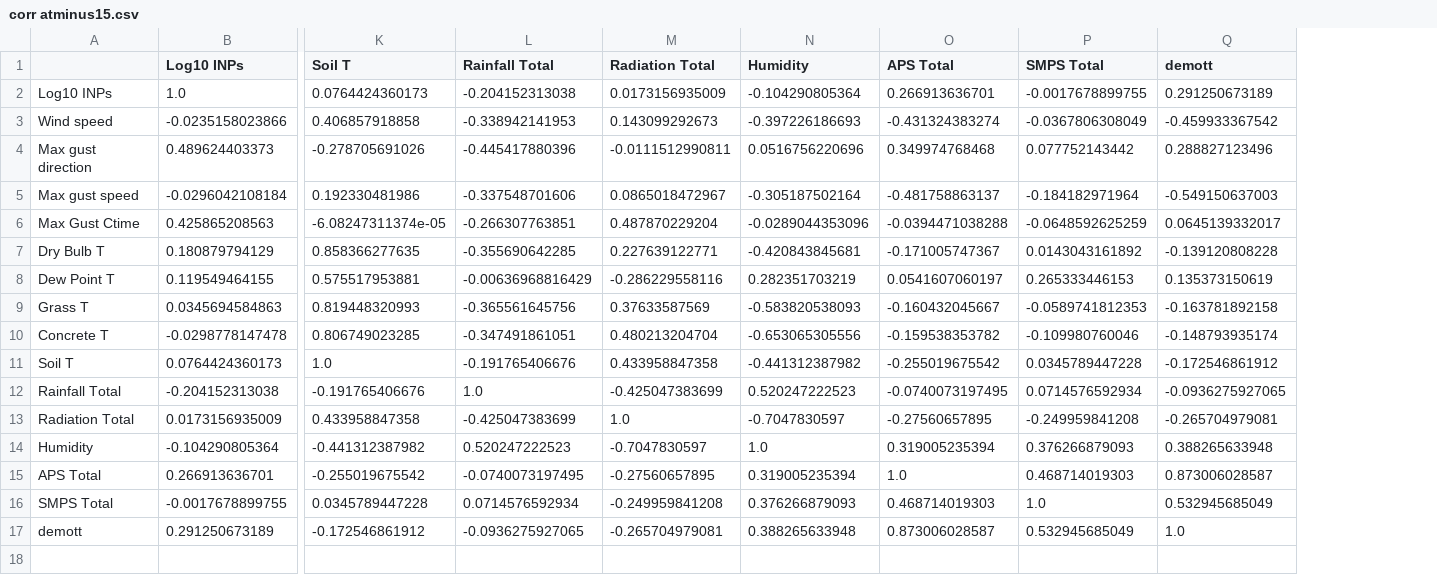
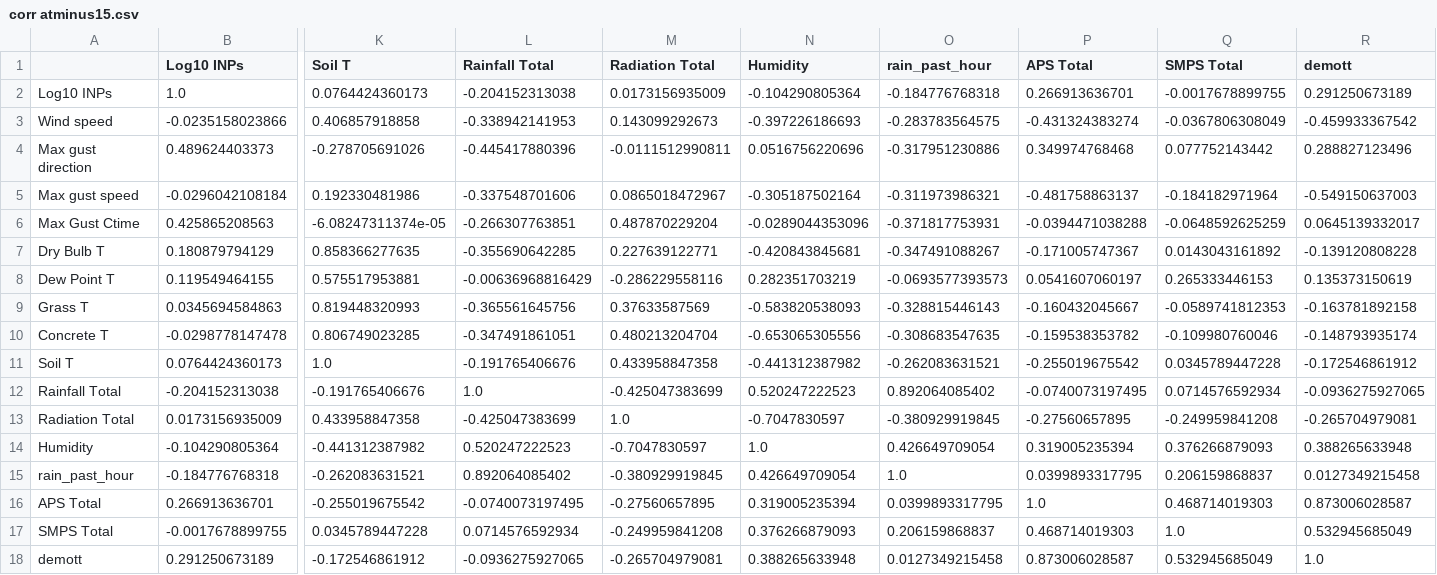
Before and after one commit to danielosullivan2007/Farmscripts, a CSV file: Pickels/corr atminus15.csv, drawn as a sheet; only a part is shown, gaps mark what is left out; rows hold the shown columns only; the diff names each change by its address in the sheet, - before the commit and + after, or states it on an @@ line.

Commit message:
several revisions in deep corr.py, also calculated hourly rain

```diff
--- a/Pickels/corr atminus15.csv
+++ b/Pickels/corr atminus15.csv
+column O (rain_past_hour), rows 2-14: -0.184776768318 | -0.283783564575 | -0.317951230886 | -0.311973986321 | -0.371817753931 | -0.347491088267 | -0.0693577393573 | -0.328815446143 | -0.308683547635 | -0.262083631521 | 0.892064085402 | -0.380929919845 | 0.426649709054; rows 16-18: 0.0399893317795 | 0.206159868837 | 0.0127349215458
+row 15: rain_past_hour | -0.184776768318 | -0.262083631521 | 0.892064085402 | -0.380929919845 | 0.426649709054 | 1.0 | 0.0399893317795 | 0.206159868837 | 0.0127349215458
```
Also changed, not shown: Pickels/corr atminus16.csv, Pickels/corr atminus17.csv, 24 other files.
